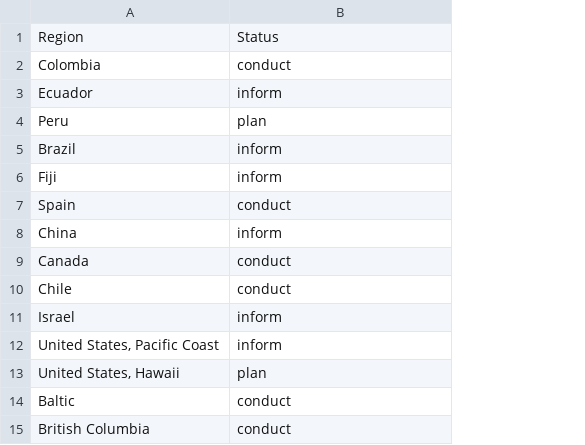
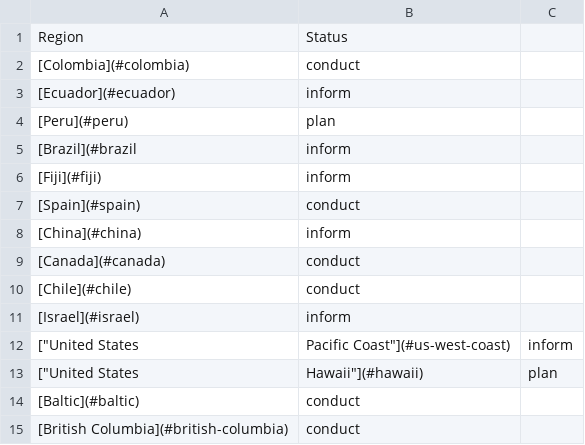
Before and after one commit to OHI-Science/ohi-science.github.io, a CSV file: assets/maps/regions.csv, drawn as a sheet; removed rows and columns are numbered as before the commit, all else as after; the diff names each change by its address in the sheet, - before the commit and + after, or states it on an @@ line.

Commit message:
@lauren-walker, added links to map popups

```diff
--- a/assets/maps/regions.csv
+++ b/assets/maps/regions.csv
-column A, rows 1-15: Region | Colombia | Ecuador | Peru | Brazil | Fiji | Spain | China | Canada | Chile | Israel | United States, Pacific Coast | United States, Hawaii | Baltic | British Columbia
+column A, rows 1-15: Region | [Colombia](#colombia) | [Ecuador](#ecuador) | [Peru](#peru) | [Brazil](#brazil | [Fiji](#fiji) | [Spain](#spain) | [China](#china) | [Canada](#canada) | [Chile](#chile) | [Israel](#israel) | ["United States | ["United States | [Baltic](#baltic) | [British Columbia](#british-columbia)
+column C, rows 12-13: inform | plan
-B12: inform
+B12: Pacific Coast"](#us-west-coast)
-B13: plan
+B13: Hawaii"](#hawaii)
```
